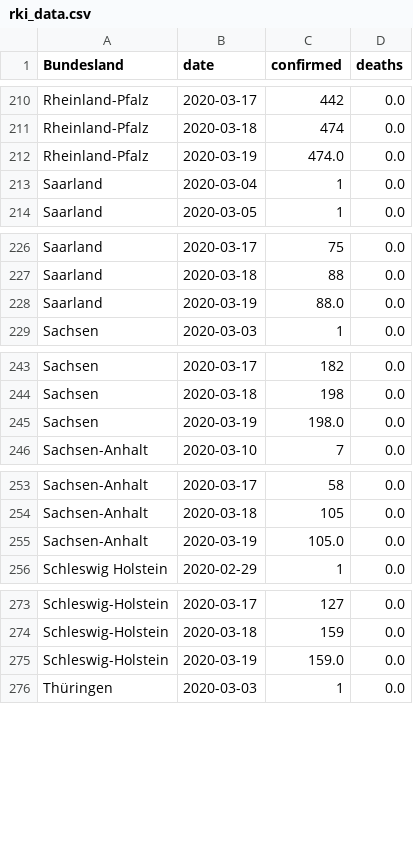
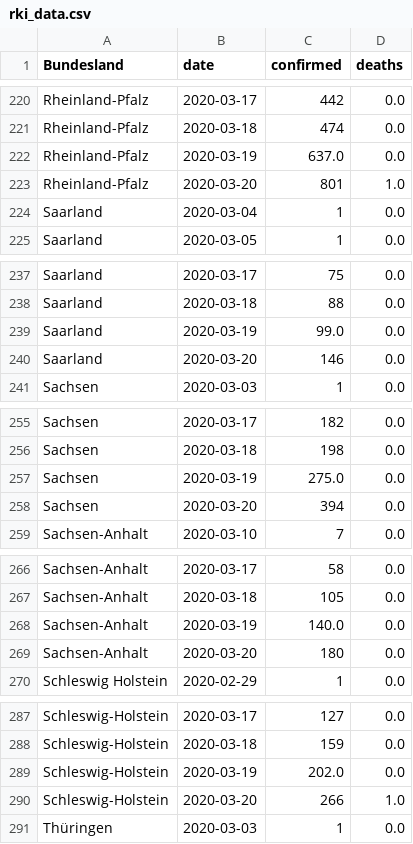
Before and after one commit to normannexo/COVID-19-RKI, a CSV file: csv/rki_data.csv, drawn as a sheet; only a part is shown, gaps mark what is left out; the diff covers the shown part only.

```diff
--- a/csv/rki_data.csv
+++ b/csv/rki_data.csv
@@ -211,3 +221,4 @@ Rheinland-Pfalz,2020-03-17,442,0.0
 Rheinland-Pfalz,2020-03-18,474,0.0
-Rheinland-Pfalz,2020-03-19,474.0,0.0
+Rheinland-Pfalz,2020-03-19,637.0,0.0
+Rheinland-Pfalz,2020-03-20,801,1.0
 Saarland,2020-03-04,1,0.0
@@ -227,3 +238,4 @@ Saarland,2020-03-17,75,0.0
 Saarland,2020-03-18,88,0.0
-Saarland,2020-03-19,88.0,0.0
+Saarland,2020-03-19,99.0,0.0
+Saarland,2020-03-20,146,0.0
 Sachsen,2020-03-03,1,0.0
@@ -244,3 +256,4 @@ Sachsen,2020-03-17,182,0.0
 Sachsen,2020-03-18,198,0.0
-Sachsen,2020-03-19,198.0,0.0
+Sachsen,2020-03-19,275.0,0.0
+Sachsen,2020-03-20,394,0.0
 Sachsen-Anhalt,2020-03-10,7,0.0
@@ -254,3 +267,4 @@ Sachsen-Anhalt,2020-03-17,58,0.0
 Sachsen-Anhalt,2020-03-18,105,0.0
-Sachsen-Anhalt,2020-03-19,105.0,0.0
+Sachsen-Anhalt,2020-03-19,140.0,0.0
+Sachsen-Anhalt,2020-03-20,180,0.0
 Schleswig Holstein,2020-02-29,1,0.0
@@ -274,3 +288,4 @@ Schleswig-Holstein,2020-03-17,127,0.0
 Schleswig-Holstein,2020-03-18,159,0.0
-Schleswig-Holstein,2020-03-19,159.0,0.0
+Schleswig-Holstein,2020-03-19,202.0,0.0
+Schleswig-Holstein,2020-03-20,266,1.0
 Thüringen,2020-03-03,1,0.0
```
Also changed, not shown: 11 added rows and 13 edited cells elsewhere in this file, 4 other files.
